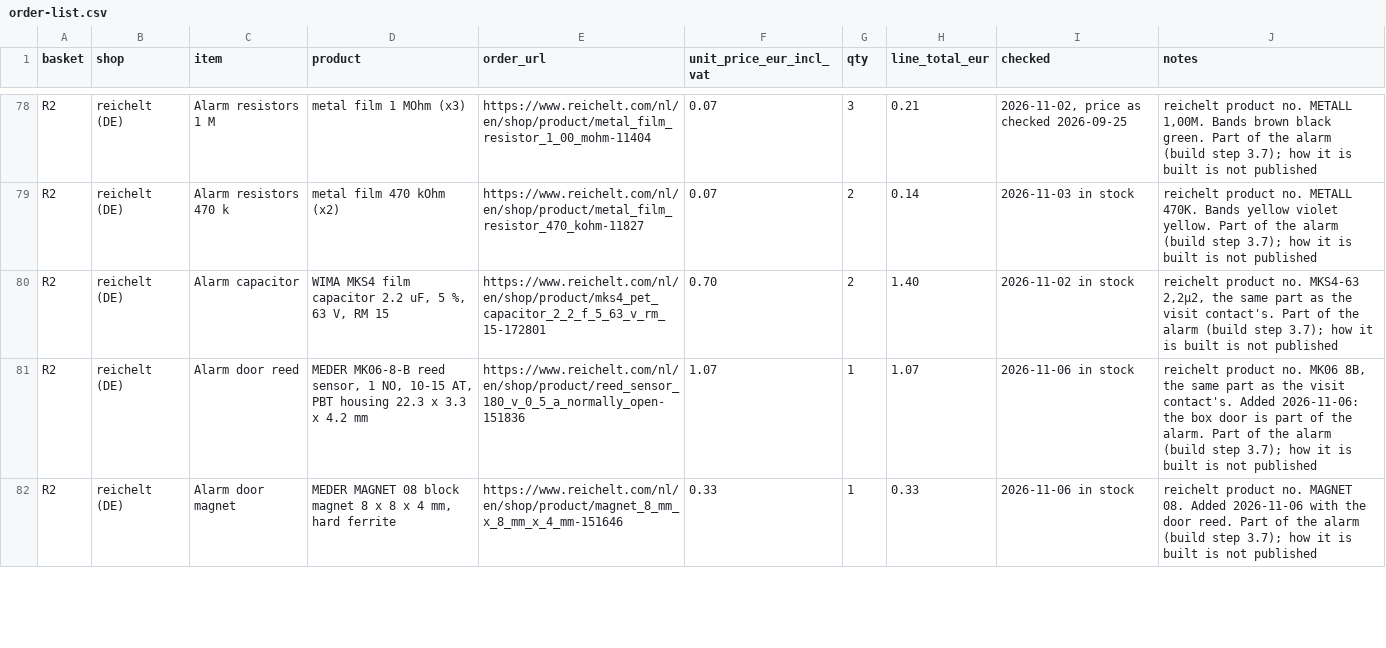
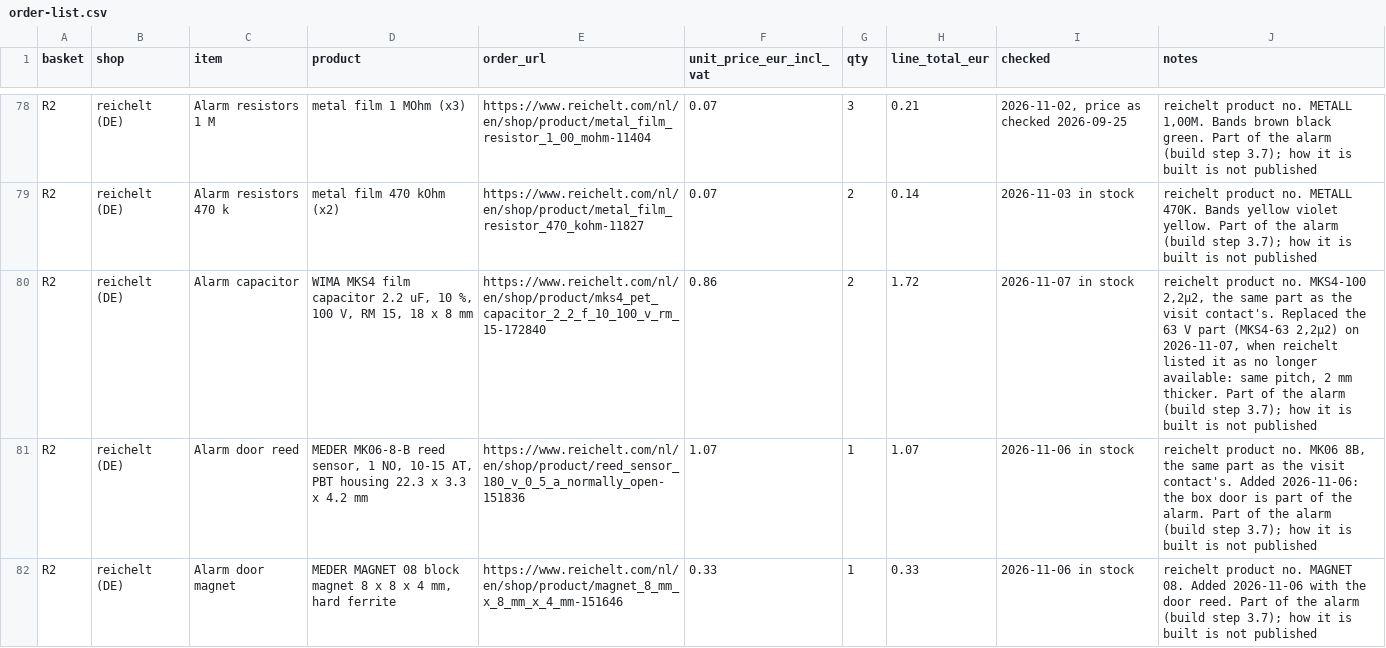
Before and after one commit to oncra/life, a CSV file: kit/order-list.csv, drawn as a sheet; only a part is shown, gaps mark what is left out; the diff covers the shown part only.

Commit message:
2.2 uF film capacitor: MKS4-100 in place of the discontinued MKS4-63
reichelt lists the 63 V part as no longer available. The 100 V part has the
same 15 mm pitch and is 2 mm thicker; the alarm board still fits. Alarm and
visit contact rows updated; node stays about EUR 826.

```diff
--- a/kit/order-list.csv
+++ b/kit/order-list.csv
@@ -79,3 +79,3 @@ R2,reichelt (DE),Alarm resistors 1 M,metal film 1 MOhm (x3),https://www.reichelt
 R2,reichelt (DE),Alarm resistors 470 k,metal film 470 kOhm (x2),https://www.reichelt.com/nl/en/shop/product/metal_film_resistor_470_kohm-11827,0.07,2,0.14,2026-11-03 in stock,reichelt product no. METALL 470K. Bands yellow violet yellow. Part of the alarm (build step 3.7); how it is built is not published
-R2,reichelt (DE),Alarm capacitor,"WIMA MKS4 film capacitor 2.2 uF, 5 %, 63 V, RM 15",https://www.reichelt.com/nl/en/shop/product/mks4_pet_capacitor_2_2_f_5_63_v_rm_15-172801,0.70,2,1.40,2026-11-02 in stock,"reichelt product no. MKS4-63 2,2µ2, the same part as the visit contact's. Part of the alarm (build step 3.7); how it is built is not published"
+R2,reichelt (DE),Alarm capacitor,"WIMA MKS4 film capacitor 2.2 uF, 10 %, 100 V, RM 15, 18 x 8 mm",https://www.reichelt.com/nl/en/shop/product/mks4_pet_capacitor_2_2_f_10_100_v_rm_15-172840,0.86,2,1.72,2026-11-07 in stock,"reichelt product no. MKS4-100 2,2µ2, the same part as the visit contact's. Replaced the 63 V part (MKS4-63 2,2µ2) on 2026-11-07, when reichelt listed it as no longer available: same pitch, 2 mm thicker. Part of the alarm (build step 3.7); how it is built is not published"
 R2,reichelt (DE),Alarm door reed,"MEDER MK06-8-B reed sensor, 1 NO, 10-15 AT, PBT housing 22.3 x 3.3 x 4.2 mm",https://www.reichelt.com/nl/en/shop/product/reed_sensor_180_v_0_5_a_normally_open-151836,1.07,1,1.07,2026-11-06 in stock,"reichelt product no. MK06 8B, the same part as the visit contact's. Added 2026-11-06: the box door is part of the alarm. Part of the alarm (build step 3.7); how it is built is not published"
```
Also changed, not shown: 6 edited cells elsewhere in this file, 1 other file.
